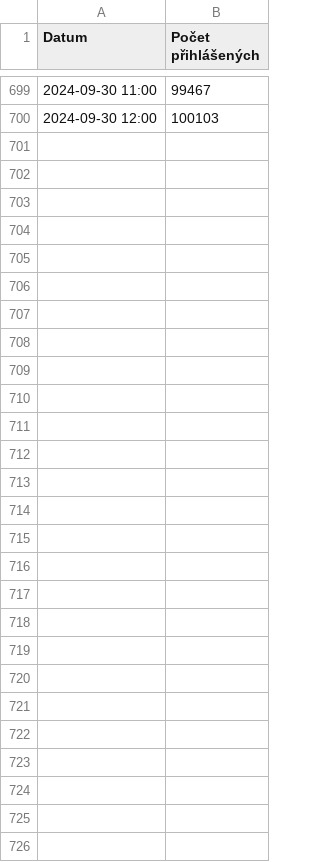
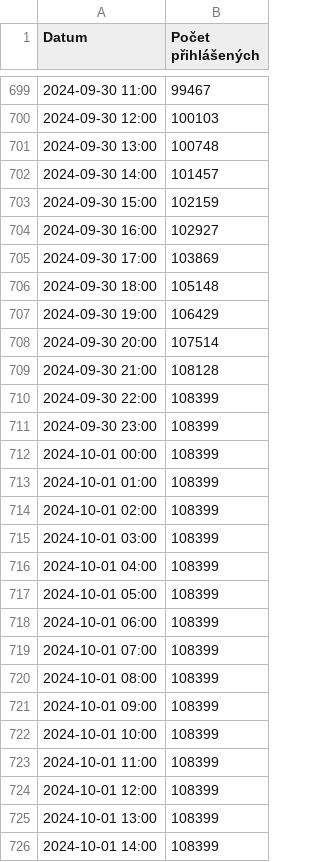
Before and after one commit to qsus/LO-scraper, a CSV file: data.csv, drawn as a sheet; only a part is shown, gaps mark what is left out; the diff names each change by its address in the sheet, - before the commit and + after, or states it on an @@ line.

Commit message:
finish scraping registered users

```diff
--- a/data.csv
+++ b/data.csv
+row 701: 2024-09-30 13:00 | 100748
+row 702: 2024-09-30 14:00 | 101457
+row 703: 2024-09-30 15:00 | 102159
+row 704: 2024-09-30 16:00 | 102927
+row 705: 2024-09-30 17:00 | 103869
+row 706: 2024-09-30 18:00 | 105148
+row 707: 2024-09-30 19:00 | 106429
+row 708: 2024-09-30 20:00 | 107514
+row 709: 2024-09-30 21:00 | 108128
+row 710: 2024-09-30 22:00 | 108399
+row 711: 2024-09-30 23:00 | 108399
+row 712: 2024-10-01 00:00 | 108399
+row 713: 2024-10-01 01:00 | 108399
+row 714: 2024-10-01 02:00 | 108399
+row 715: 2024-10-01 03:00 | 108399
+row 716: 2024-10-01 04:00 | 108399
+row 717: 2024-10-01 05:00 | 108399
+row 718: 2024-10-01 06:00 | 108399
+row 719: 2024-10-01 07:00 | 108399
+row 720: 2024-10-01 08:00 | 108399
+row 721: 2024-10-01 09:00 | 108399
+row 722: 2024-10-01 10:00 | 108399
+row 723: 2024-10-01 11:00 | 108399
+row 724: 2024-10-01 12:00 | 108399
+row 725: 2024-10-01 13:00 | 108399
+row 726: 2024-10-01 14:00 | 108399
```
